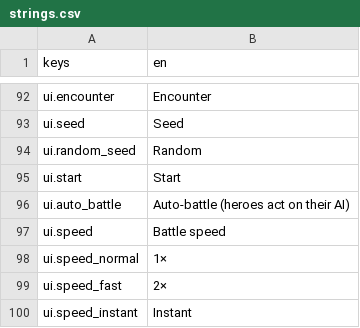
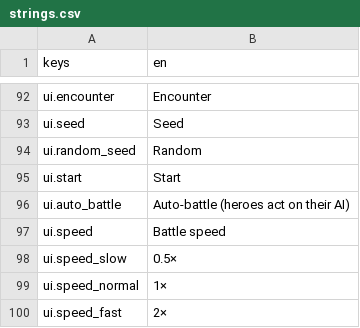
Before and after one commit to Frivolimous/eternal-dungeon, a CSV file: data/strings.csv, drawn as a sheet; only a part is shown, gaps mark what is left out; the shorter side is filled out with more unchanged rows; the diff names each change by its address in the sheet, - before the commit and + after, or states it on an @@ line.

```diff
--- a/data/strings.csv
+++ b/data/strings.csv
+row 98: ui.speed_slow | 0.5×
```
Also changed, not shown: 6 other files.
